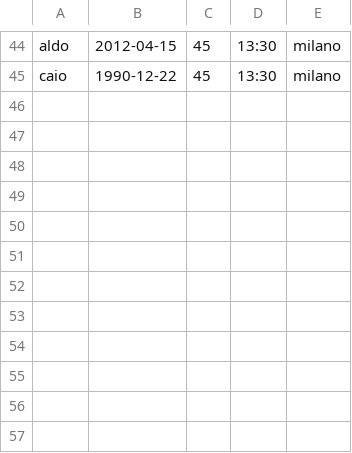
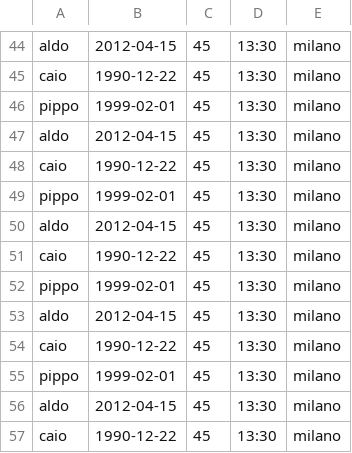
Before and after one commit to gabribur89/progettojava, a CSV file: salvato.csv, drawn as a sheet; only a part is shown, gaps mark what is left out; the diff names each change by its address in the sheet, - before the commit and + after, or states it on an @@ line.

```diff
--- a/salvato.csv
+++ b/salvato.csv
+row 46: pippo | 1999-02-01 | 45 | 13:30 | milano
+row 47: aldo | 2012-04-15 | 45 | 13:30 | milano
+row 48: caio | 1990-12-22 | 45 | 13:30 | milano
+row 49: pippo | 1999-02-01 | 45 | 13:30 | milano
+row 50: aldo | 2012-04-15 | 45 | 13:30 | milano
+row 51: caio | 1990-12-22 | 45 | 13:30 | milano
+row 52: pippo | 1999-02-01 | 45 | 13:30 | milano
+row 53: aldo | 2012-04-15 | 45 | 13:30 | milano
+row 54: caio | 1990-12-22 | 45 | 13:30 | milano
+row 55: pippo | 1999-02-01 | 45 | 13:30 | milano
+row 56: aldo | 2012-04-15 | 45 | 13:30 | milano
+row 57: caio | 1990-12-22 | 45 | 13:30 | milano
```
Also changed, not shown: 3 other files.
